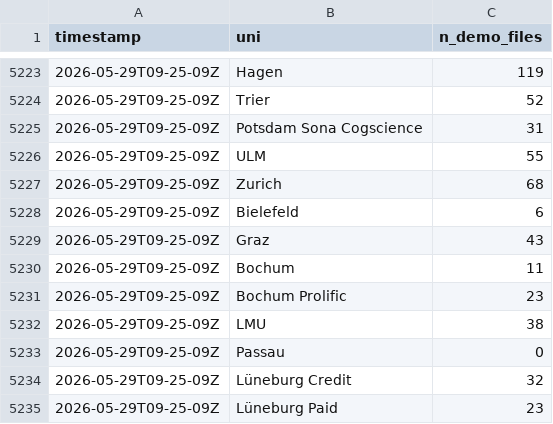
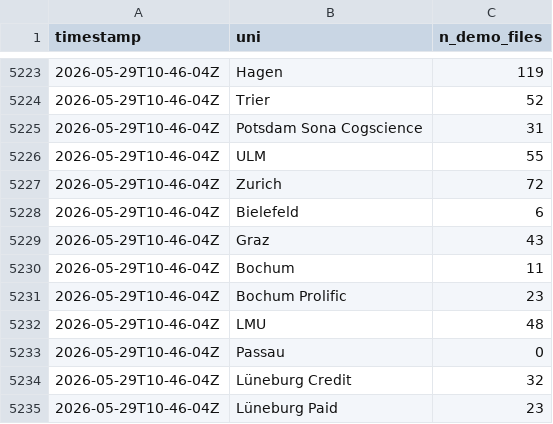
Before and after one commit to schiekiera/German_Lexicon_Multilab_Monitoring, a CSV file: demo_counts_history.csv, drawn as a sheet; only a part is shown, gaps mark what is left out; the diff covers the shown part only.

```diff
--- a/demo_counts_history.csv
+++ b/demo_counts_history.csv
@@ -5223,13 +5223,13 @@ timestamp,uni,n_demo_files
-2026-05-29T09-25-09Z,Hagen,119
-2026-05-29T09-25-09Z,Trier,52
-2026-05-29T09-25-09Z,Potsdam Sona Cogscience,31
-2026-05-29T09-25-09Z,ULM,55
-2026-05-29T09-25-09Z,Zurich,68
-2026-05-29T09-25-09Z,Bielefeld,6
-2026-05-29T09-25-09Z,Graz,43
-2026-05-29T09-25-09Z,Bochum,11
-2026-05-29T09-25-09Z,Bochum Prolific,23
-2026-05-29T09-25-09Z,LMU,38
-2026-05-29T09-25-09Z,Passau,0
-2026-05-29T09-25-09Z,Lüneburg Credit,32
-2026-05-29T09-25-09Z,Lüneburg Paid,23
+2026-05-29T10-46-04Z,Hagen,119
+2026-05-29T10-46-04Z,Trier,52
+2026-05-29T10-46-04Z,Potsdam Sona Cogscience,31
+2026-05-29T10-46-04Z,ULM,55
+2026-05-29T10-46-04Z,Zurich,72
+2026-05-29T10-46-04Z,Bielefeld,6
+2026-05-29T10-46-04Z,Graz,43
+2026-05-29T10-46-04Z,Bochum,11
+2026-05-29T10-46-04Z,Bochum Prolific,23
+2026-05-29T10-46-04Z,LMU,48
+2026-05-29T10-46-04Z,Passau,0
+2026-05-29T10-46-04Z,Lüneburg Credit,32
+2026-05-29T10-46-04Z,Lüneburg Paid,23
```
Also changed, not shown: 1 added row, 1 removed row and 26 edited cells elsewhere in this file, demo_counts_latest.csv, 5 other files.
